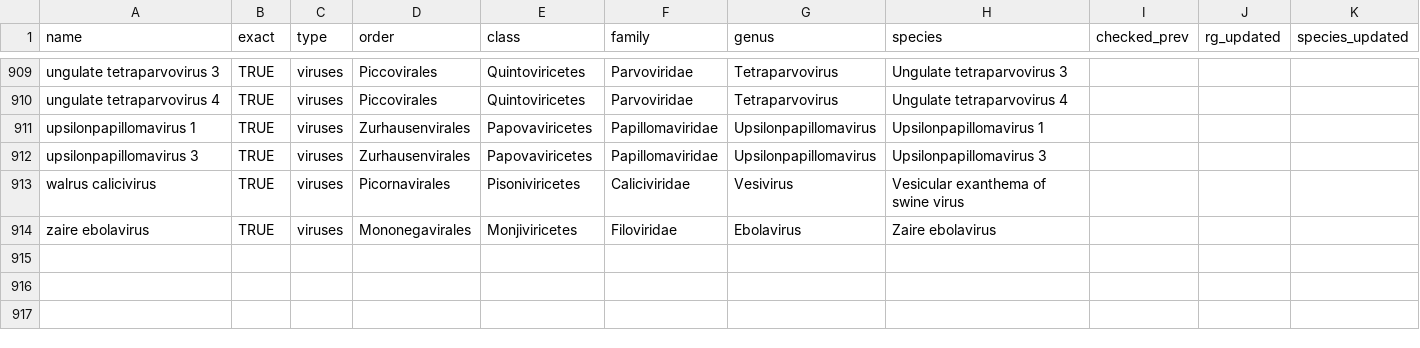
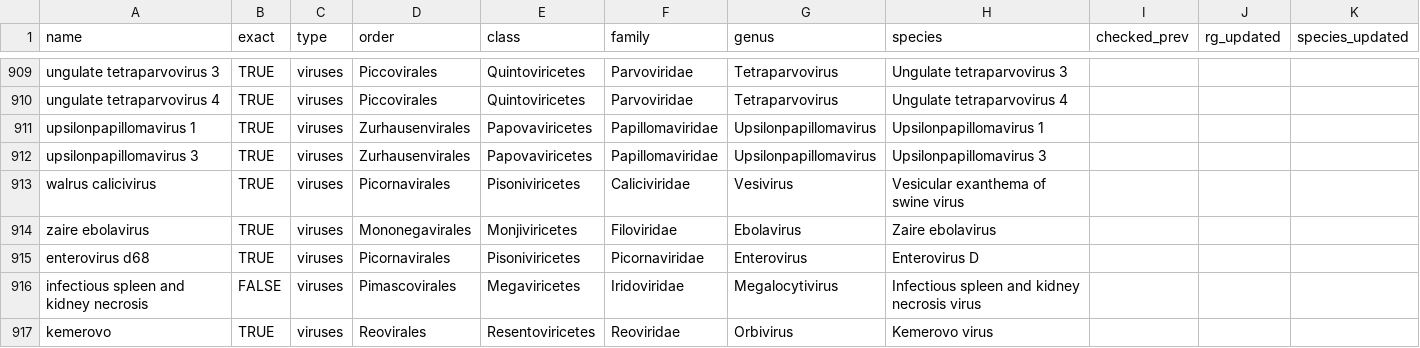
Before and after one commit to viralemergence/clover, a CSV file: output/poisot_ncbitaxonomy/clover-viruses-poisot-rgchecked.csv, drawn as a sheet; only a part is shown, gaps mark what is left out; rows hold the shown columns only; the diff names each change by its address in the sheet, - before the commit and + after, or states it on an @@ line.

Commit message:
full pipeline debugged; homo sapiens EID2 records included; new CLOVER version pushed

```diff
--- a/output/poisot_ncbitaxonomy/clover-viruses-poisot-rgchecked.csv
+++ b/output/poisot_ncbitaxonomy/clover-viruses-poisot-rgchecked.csv
+row 915: enterovirus d68 | TRUE | viruses | Picornavirales | Pisoniviricetes | Picornaviridae | Enterovirus | Enterovirus D
+row 916: infectious spleen and kidney necrosis | FALSE | viruses | Pimascovirales | Megaviricetes | Iridoviridae | Megalocytivirus | Infectious spleen and kidney necrosis virus
+row 917: kemerovo | TRUE | viruses | Reovirales | Resentoviricetes | Reoviridae | Orbivirus | Kemerovo virus
```
Also changed, not shown: 16 other files.
